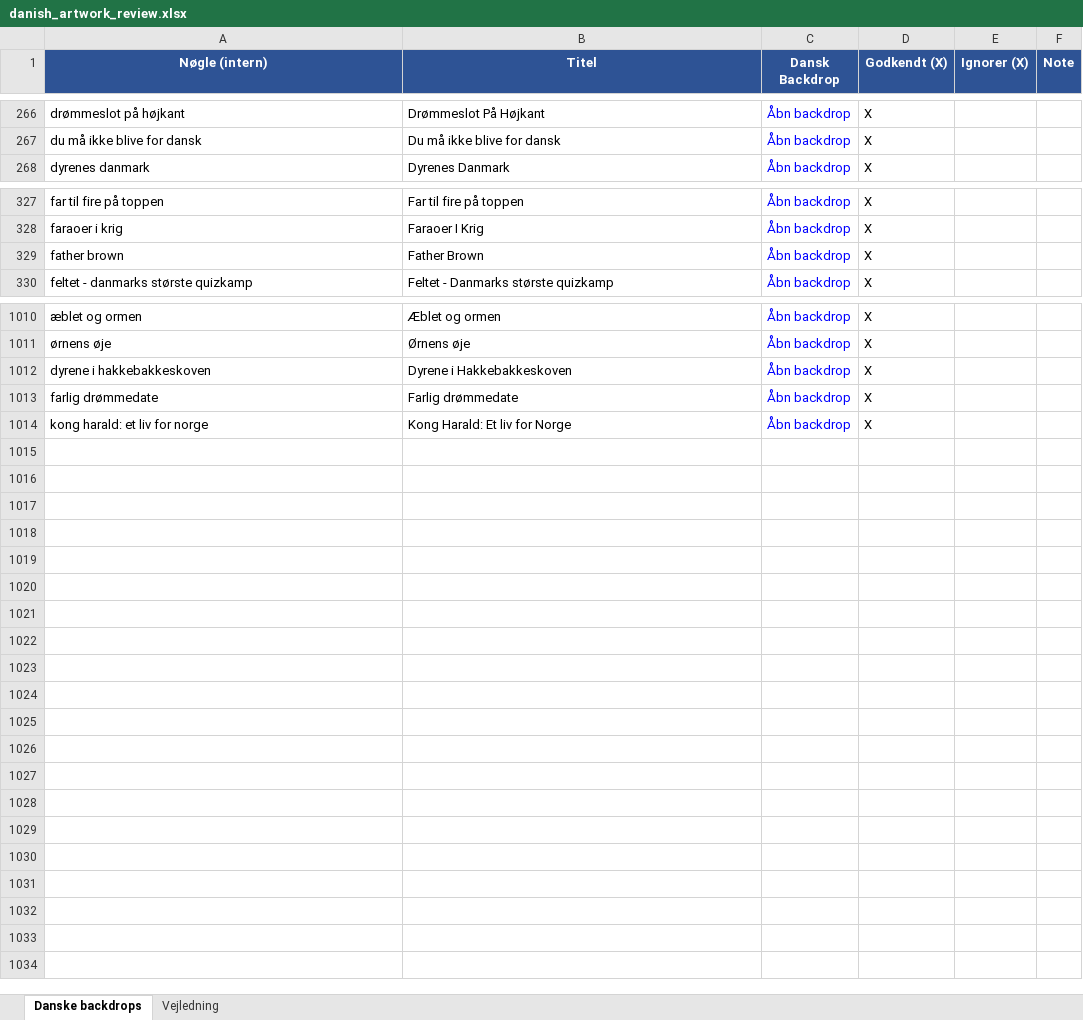
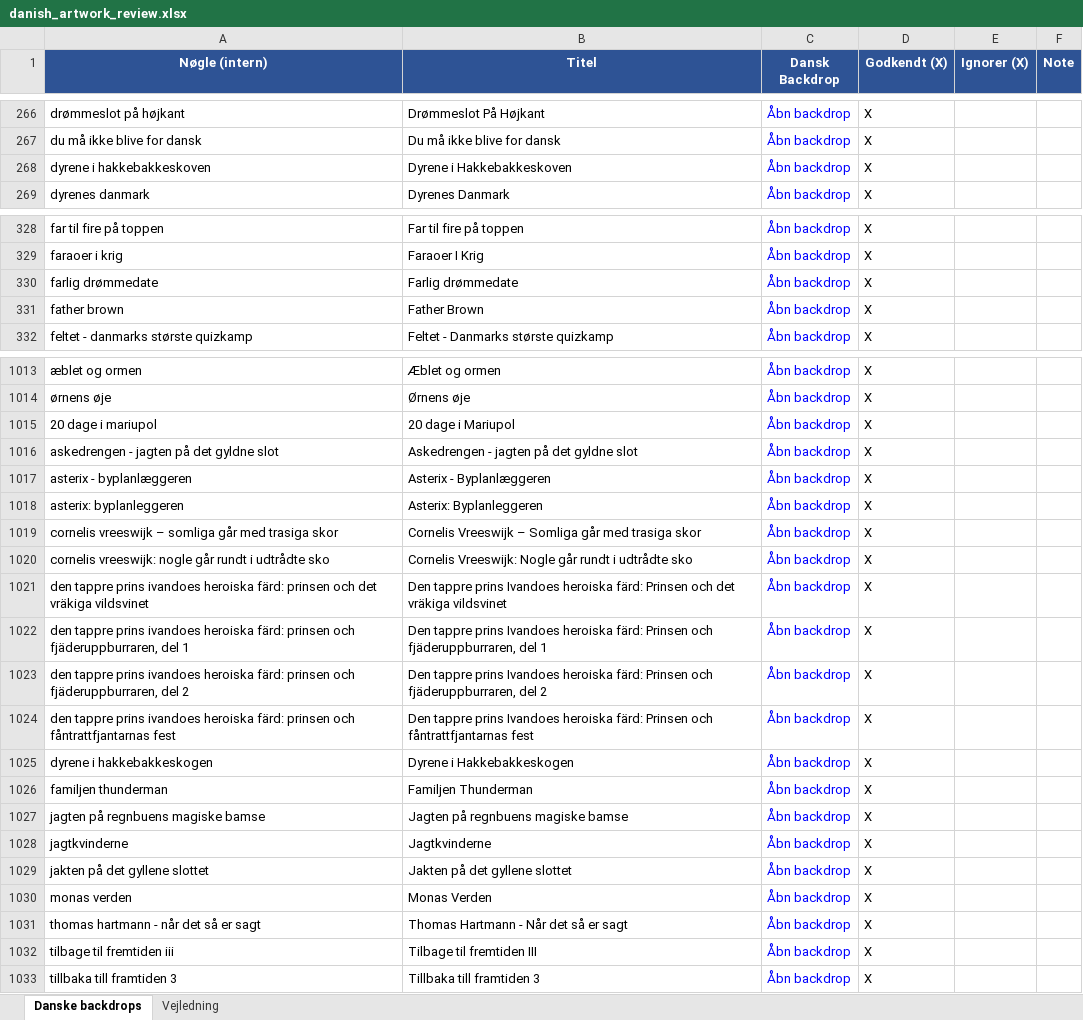
Before and after one commit to flanaganz/epgoal, an Excel workbook: data/danish_artwork_review.xlsx, sheet Danske backdrops, drawn as a sheet; only a part is shown, gaps mark what is left out; values as stored, in another font and other column widths than the file's, no borders; addresses are those after the commit; the diff covers the shown part only; the diff names each change by its address in the sheet, - before the commit and + after, or states it on an @@ line.

```diff
--- a/data/danish_artwork_review.xlsx (sheet Danske backdrops)
+++ b/data/danish_artwork_review.xlsx (sheet Danske backdrops)
+row 268: dyrene i hakkebakkeskoven | Dyrene i Hakkebakkeskoven | Åbn backdrop | X
+row 330: farlig drømmedate | Farlig drømmedate | Åbn backdrop | X
+row 1015: 20 dage i mariupol | 20 dage i Mariupol | Åbn backdrop | X
+row 1016: askedrengen - jagten på det gyldne slot | Askedrengen - jagten på det gyldne slot | Åbn backdrop | X
+row 1017: asterix - byplanlæggeren | Asterix - Byplanlæggeren | Åbn backdrop | X
+row 1018: asterix: byplanleggeren | Asterix: Byplanleggeren | Åbn backdrop | X
+row 1019: cornelis vreeswijk – somliga går med trasiga skor | Cornelis Vreeswijk – Somliga går med trasiga skor | Åbn backdrop | X
+row 1020: cornelis vreeswijk: nogle går rundt i udtrådte sko | Cornelis Vreeswijk: Nogle går rundt i udtrådte sko | Åbn backdrop | X
+row 1021: den tappre prins ivandoes heroiska färd: prinsen och det vräkiga vildsvinet | Den tappre prins Ivandoes heroiska färd: Prinsen och det vräkiga vildsvinet | Åbn backdrop | X
+row 1022: den tappre prins ivandoes heroiska färd: prinsen och fjäderuppburraren, del 1 | Den tappre prins Ivandoes heroiska färd: Prinsen och fjäderuppburraren, del 1 | Åbn backdrop | X
+row 1023: den tappre prins ivandoes heroiska färd: prinsen och fjäderuppburraren, del 2 | Den tappre prins Ivandoes heroiska färd: Prinsen och fjäderuppburraren, del 2 | Åbn backdrop | X
+row 1024: den tappre prins ivandoes heroiska färd: prinsen och fåntrattfjantarnas fest | Den tappre prins Ivandoes heroiska färd: Prinsen och fåntrattfjantarnas fest | Åbn backdrop | X
-A1025 (Nøgle (intern)): dyrene i hakkebakkeskoven
+A1025 (Nøgle (intern)): dyrene i hakkebakkeskogen
-B1025 (Titel): Dyrene i Hakkebakkeskoven
+B1025 (Titel): Dyrene i Hakkebakkeskogen
-A1026 (Nøgle (intern)): farlig drømmedate
+A1026 (Nøgle (intern)): familjen thunderman
-B1026 (Titel): Farlig drømmedate
+B1026 (Titel): Familjen Thunderman
+row 1027: jagten på regnbuens magiske bamse | Jagten på regnbuens magiske bamse | Åbn backdrop | X
+row 1028: jagtkvinderne | Jagtkvinderne | Åbn backdrop | X
+row 1029: jakten på det gyllene slottet | Jakten på det gyllene slottet | Åbn backdrop | X
+row 1030: monas verden | Monas Verden | Åbn backdrop | X
-A1031 (Nøgle (intern)): kong harald: et liv for norge
+A1031 (Nøgle (intern)): thomas hartmann - når det så er sagt
-B1031 (Titel): Kong Harald: Et liv for Norge
+B1031 (Titel): Thomas Hartmann - Når det så er sagt
+row 1032: tilbage til fremtiden iii | Tilbage til fremtiden III | Åbn backdrop | X
+row 1033: tillbaka till framtiden 3 | Tillbaka till framtiden 3 | Åbn backdrop | X
```
Also changed, not shown: 1 added row elsewhere in this sheet, data/sport_artwork_review.xlsx, 10 other files.
